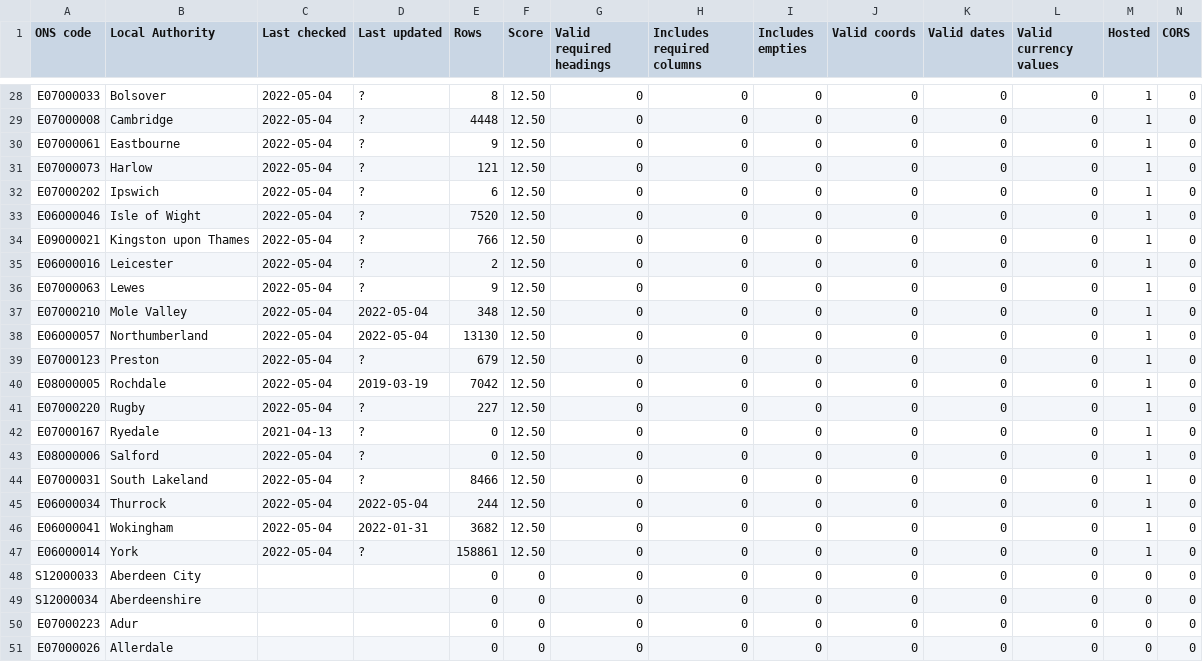
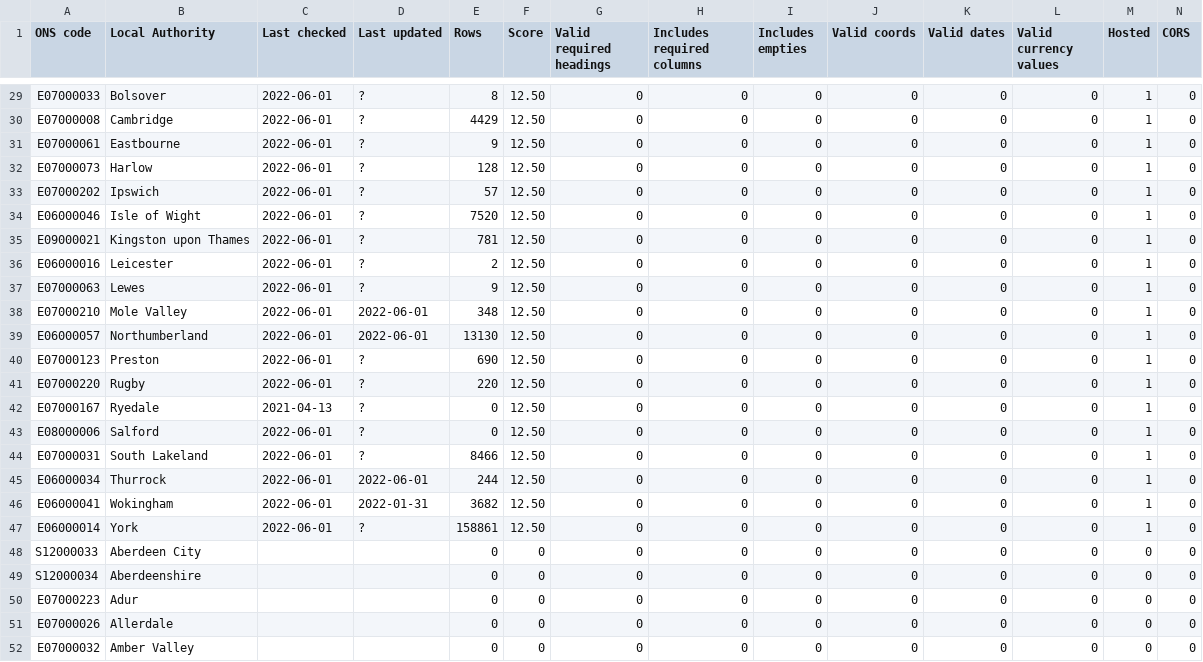
Before and after one commit to odileeds/business-rates, a CSV file: status.csv, drawn as a sheet; only a part is shown, gaps mark what is left out; the shorter side is filled out with more unchanged rows; removed rows and columns are numbered as before the commit, all else as after; the diff covers the shown part only; the diff names each change by its address in the sheet, - before the commit and + after, or states it on an @@ line.

```diff
--- a/status.csv
+++ b/status.csv
-C29:C40 (Last checked): 2022-05-04
+C29:C40 (Last checked): 2022-06-01
-E30 (Rows): 4448
+E30 (Rows): 4429
-E32 (Rows): 121
+E32 (Rows): 128
-E33 (Rows): 6
+E33 (Rows): 57
-E35 (Rows): 766
+E35 (Rows): 781
-D38:D39 (Last updated): 2022-05-04
+D38:D39 (Last updated): 2022-06-01
-E40 (Rows): 679
+E40 (Rows): 690
-row 40: E08000005 | Rochdale | 2022-05-04 | 2019-03-19 | 7042 | 12.50 | 0 | 0 | 0 | 0 | 0 | 0 | 1 | 0
-C41 (Last checked): 2022-05-04
+C41 (Last checked): 2022-06-01
-E41 (Rows): 227
+E41 (Rows): 220
-C43:C47 (Last checked): 2022-05-04
+C43:C47 (Last checked): 2022-06-01
-D45 (Last updated): 2022-05-04
+D45 (Last updated): 2022-06-01
```
Also changed, not shown: 1 added row and 34 edited cells elsewhere in this file, 1 other file.
